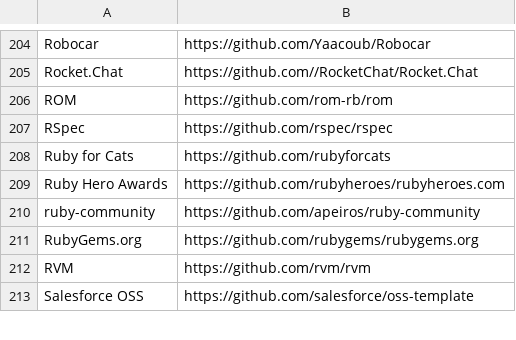
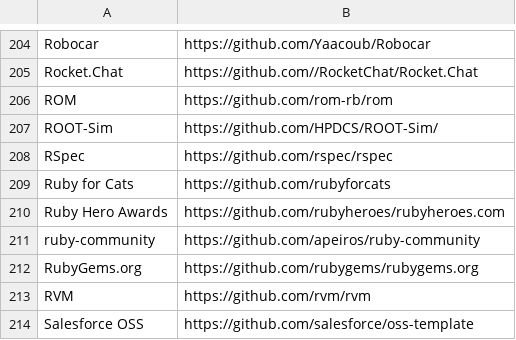
Before and after one commit to EthicalSource/contributor_covenant, a CSV file: static/adopters.csv, drawn as a sheet; only a part is shown, gaps mark what is left out; the diff names each change by its address in the sheet, - before the commit and + after, or states it on an @@ line.

Commit message:
Update adopters.csv
The ROme OpTimistic Simulator is using CC since some time!

```diff
--- a/static/adopters.csv
+++ b/static/adopters.csv
+row 207: ROOT-Sim | https://github.com/HPDCS/ROOT-Sim/
```
